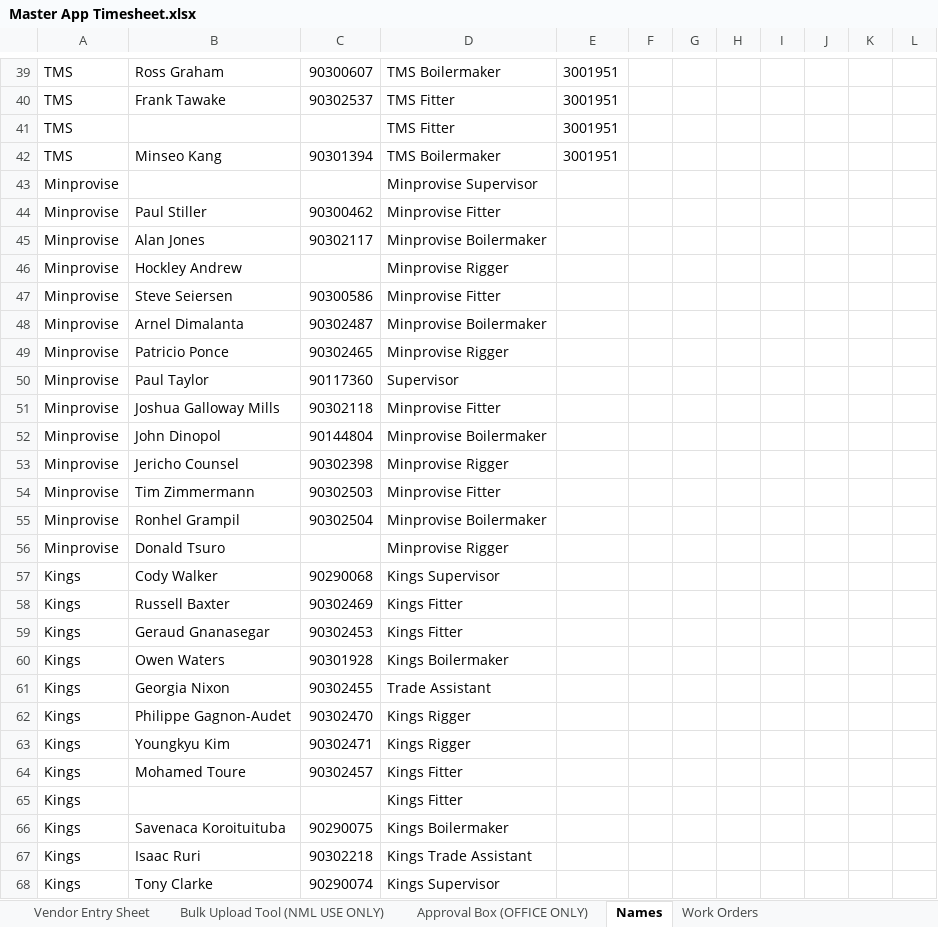
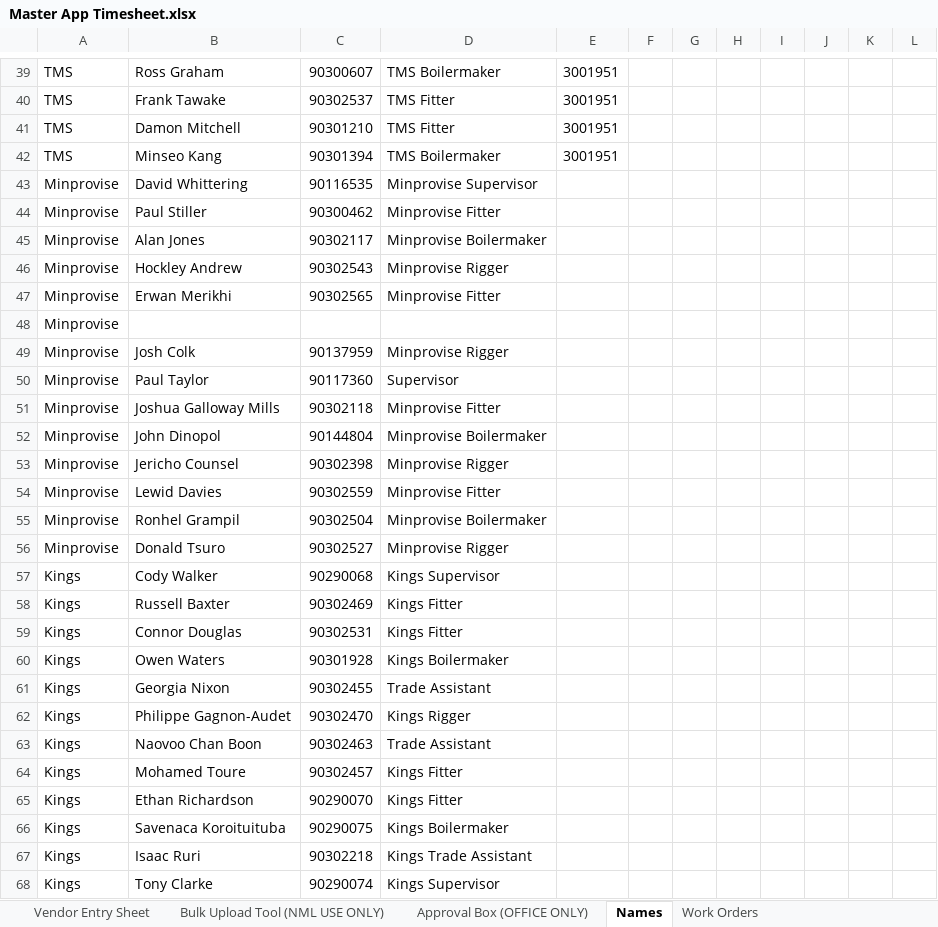
Before and after one commit to dioncoinz/timesheet-app, an Excel workbook: public/data/Master App Timesheet.xlsx, sheet Names, drawn as a sheet; only a part is shown, gaps mark what is left out; values as stored, in another font and other column widths than the file's, no borders; removed rows and columns are numbered as before the commit, all else as after; the diff covers the shown part only; the diff names each change by its address in the sheet, - before the commit and + after, or states it on an @@ line.

Commit message:
Update names

```diff
--- a/public/data/Master App Timesheet.xlsx (sheet Names)
+++ b/public/data/Master App Timesheet.xlsx (sheet Names)
-B41: (empty)
+B41: Damon Mitchell
-C41: (empty)
+C41: 90301210
-B43: (empty)
+B43: David Whittering
-C43: (empty)
+C43: 90116535
-C46: (empty)
+C46: 90302543
-B47: Steve Seiersen
+B47: Erwan Merikhi
-C47: 90300586
+C47: 90302565
-row 48: Minprovise | Arnel Dimalanta | 90302487 | Minprovise Boilermaker
+row 48: Minprovise
-B49: Patricio Ponce
+B49: Josh Colk
-C49: 90302465
+C49: 90137959
-B54: Tim Zimmermann
+B54: Lewid Davies
-C54: 90302503
+C54: 90302559
-C56: (empty)
+C56: 90302527
-B59: Geraud Gnanasegar
+B59: Connor Douglas
-C59: 90302453
+C59: 90302531
-row 63: Kings | Youngkyu Kim | 90302471 | Kings Rigger
+row 63: Kings | Naovoo Chan Boon | 90302463 | Trade Assistant
-B65: (empty)
+B65: Ethan Richardson
-C65: (empty)
+C65: 90290070
```
Also changed, not shown: 35 edited cells elsewhere in this sheet.
